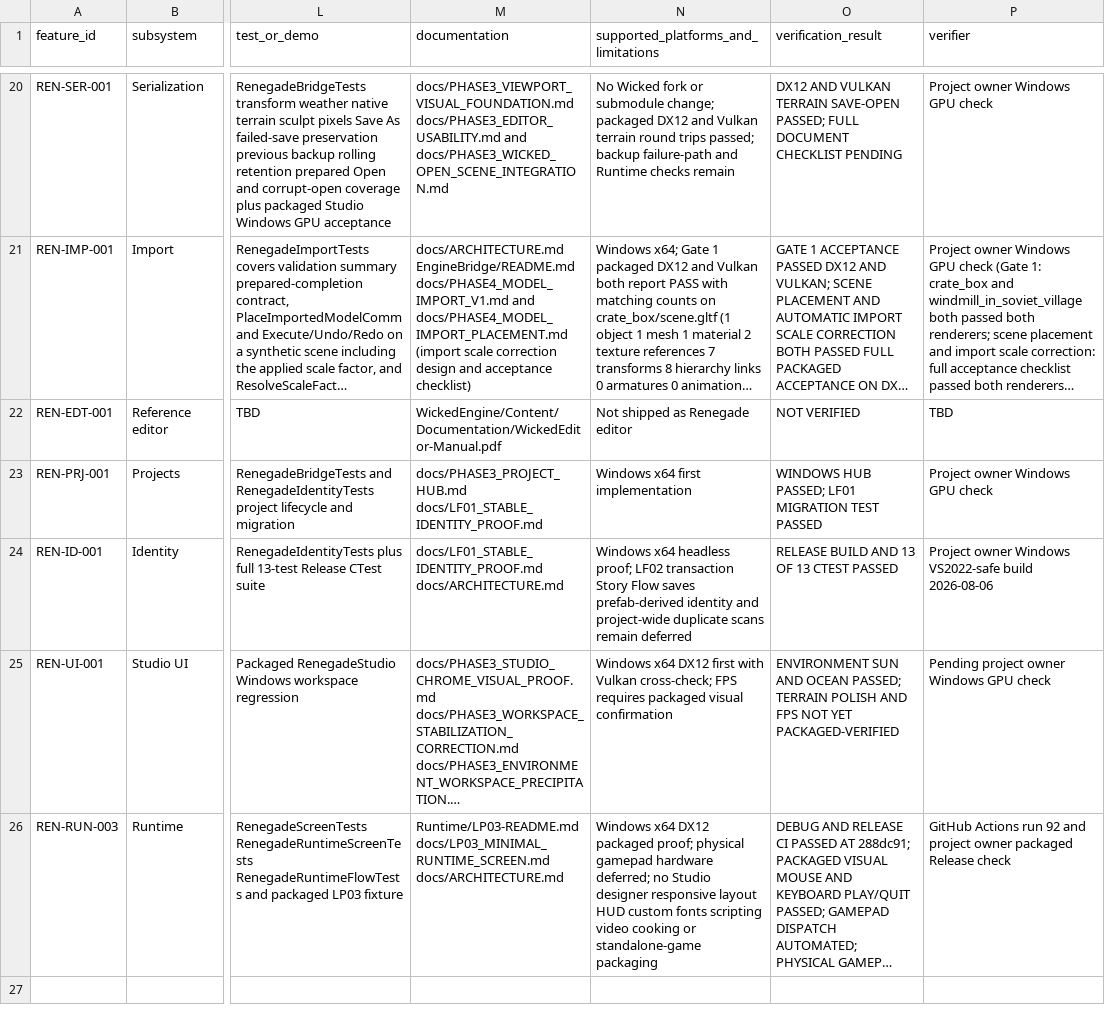
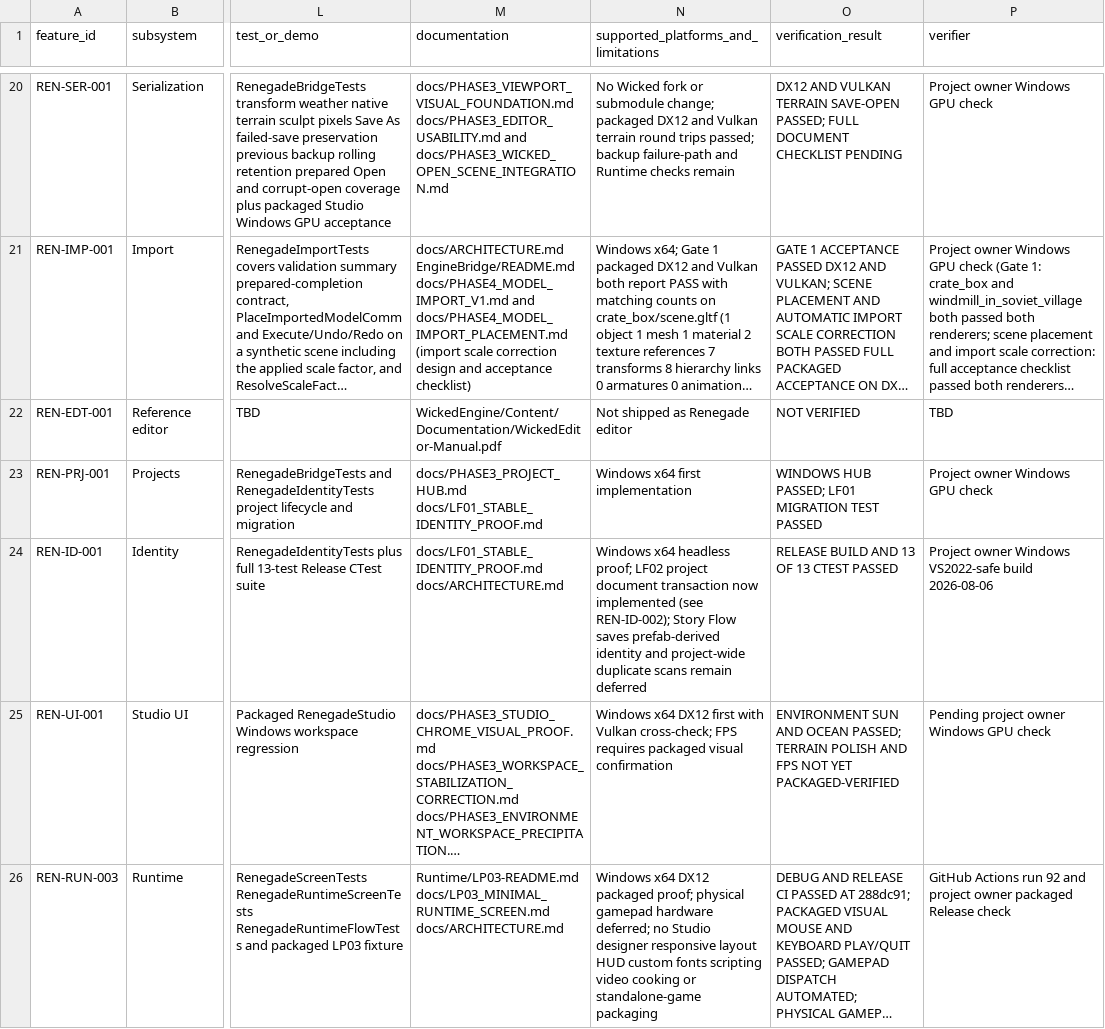
Before and after one commit to mav3r1ckmediastudio-glitch/renegade-engine, a CSV file: docs/FEATURE_MATRIX.csv, drawn as a sheet; only a part is shown, gaps mark what is left out; long unchanged cells end in …; the diff covers the shown part only; the diff names each change by its address in the sheet, - before the commit and + after, or states it on an @@ line.

```diff
--- a/docs/FEATURE_MATRIX.csv
+++ b/docs/FEATURE_MATRIX.csv
-N24: …proof; LF02 transaction Story Flow…
+N24: …proof; LF02 project document transaction now implemented (see REN-ID-002); Story Flow…
```
Also changed, not shown: 1 added row elsewhere in this file, 3 other files.
